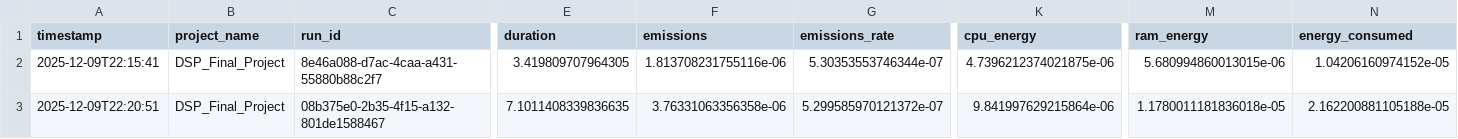
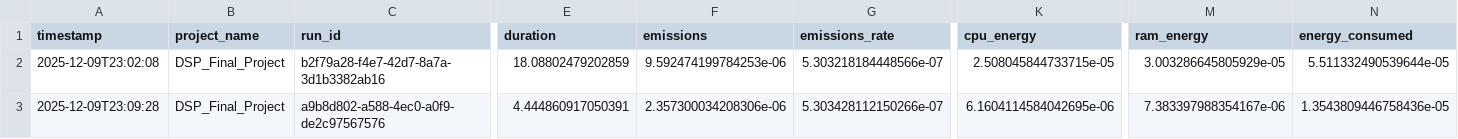
Before and after one commit to manueleco/dsp-upf, a CSV file: Final/codecarbon_logs/emissions.csv, drawn as a sheet; only a part is shown, gaps mark what is left out; the diff names each change by its address in the sheet, - before the commit and + after, or states it on an @@ line.

```diff
--- a/Final/codecarbon_logs/emissions.csv
+++ b/Final/codecarbon_logs/emissions.csv
-A2 (timestamp): 2025-12-09T22:15:41
+A2 (timestamp): 2025-12-09T23:02:08
-C2 (run_id): 8e46a088-d7ac-4caa-a431-55880b88c2f7
+C2 (run_id): b2f79a28-f4e7-42d7-8a7a-3d1b3382ab16
-E2 (duration): 3.419809707964305
+E2 (duration): 18.08802479202859
-F2 (emissions): 1.813708231755116e-06
+F2 (emissions): 9.592474199784253e-06
-G2 (emissions_rate): 5.30353553746344e-07
+G2 (emissions_rate): 5.303218184448566e-07
-K2 (cpu_energy): 4.7396212374021875e-06
+K2 (cpu_energy): 2.508045844733715e-05
-M2 (ram_energy): 5.680994860013015e-06
+M2 (ram_energy): 3.003286645805929e-05
-N2 (energy_consumed): 1.04206160974152e-05
+N2 (energy_consumed): 5.511332490539644e-05
-A3 (timestamp): 2025-12-09T22:20:51
+A3 (timestamp): 2025-12-09T23:09:28
-C3 (run_id): 08b375e0-2b35-4f15-a132-801de1588467
+C3 (run_id): a9b8d802-a588-4ec0-a0f9-de2c97567576
-E3 (duration): 7.1011408339836635
+E3 (duration): 4.444860917050391
-F3 (emissions): 3.76331063356358e-06
+F3 (emissions): 2.357300034208306e-06
-G3 (emissions_rate): 5.299585970121372e-07
+G3 (emissions_rate): 5.303428112150266e-07
-K3 (cpu_energy): 9.841997629215864e-06
+K3 (cpu_energy): 6.1604114584042695e-06
-M3 (ram_energy): 1.1780011181836018e-05
+M3 (ram_energy): 7.383397988354167e-06
-N3 (energy_consumed): 2.162200881105188e-05
+N3 (energy_consumed): 1.3543809446758436e-05
```
Also changed, not shown: 3 other files.
